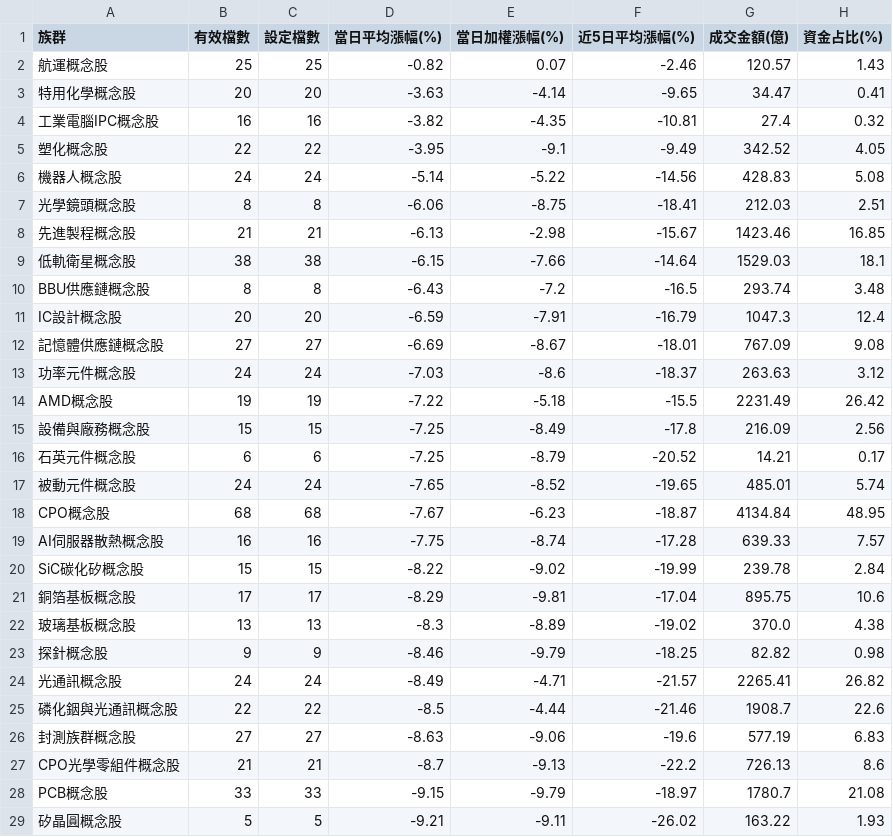
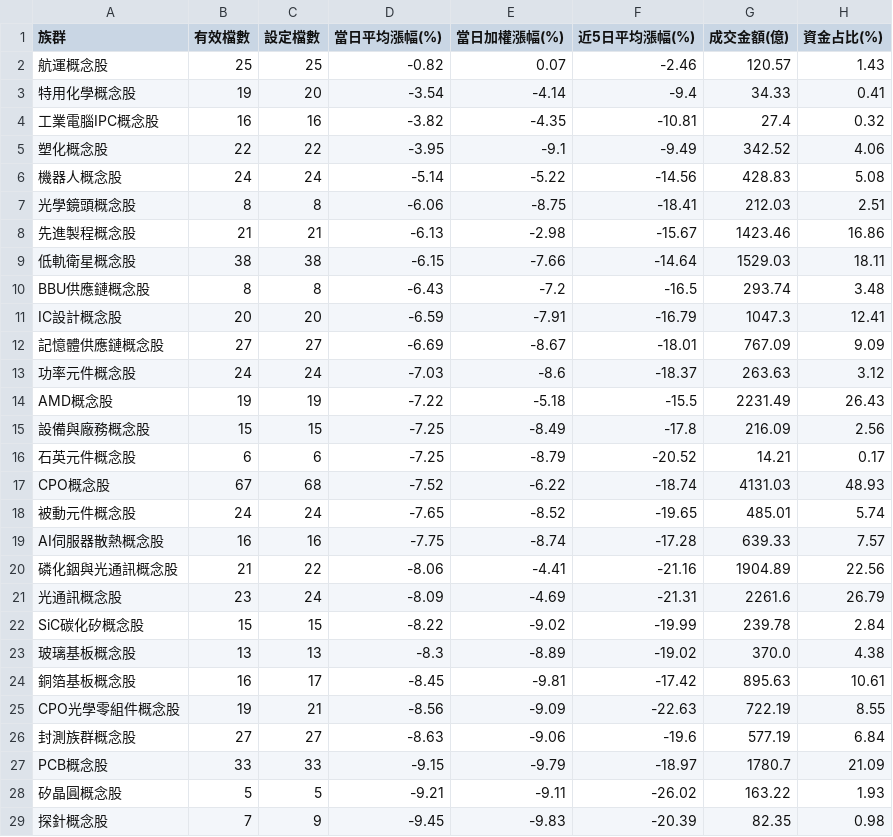
Before and after one commit to jasonlin777/-tw-stock-dashboard, a CSV file: output/sectors_2026-11-05.csv, drawn as a sheet; only a part is shown; the diff covers the shown part only.

```diff
--- a/output/sectors_2026-11-05.csv
+++ b/output/sectors_2026-11-05.csv
@@ -2,28 +2,28 @@
 航運概念股,25,25,-0.82,0.07,-2.46,120.57,1.43
-特用化學概念股,20,20,-3.63,-4.14,-9.65,34.47,0.41
+特用化學概念股,19,20,-3.54,-4.14,-9.4,34.33,0.41
 工業電腦IPC概念股,16,16,-3.82,-4.35,-10.81,27.4,0.32
-塑化概念股,22,22,-3.95,-9.1,-9.49,342.52,4.05
+塑化概念股,22,22,-3.95,-9.1,-9.49,342.52,4.06
 機器人概念股,24,24,-5.14,-5.22,-14.56,428.83,5.08
 光學鏡頭概念股,8,8,-6.06,-8.75,-18.41,212.03,2.51
-先進製程概念股,21,21,-6.13,-2.98,-15.67,1423.46,16.85
-低軌衛星概念股,38,38,-6.15,-7.66,-14.64,1529.03,18.1
+先進製程概念股,21,21,-6.13,-2.98,-15.67,1423.46,16.86
+低軌衛星概念股,38,38,-6.15,-7.66,-14.64,1529.03,18.11
 BBU供應鏈概念股,8,8,-6.43,-7.2,-16.5,293.74,3.48
-IC設計概念股,20,20,-6.59,-7.91,-16.79,1047.3,12.4
-記憶體供應鏈概念股,27,27,-6.69,-8.67,-18.01,767.09,9.08
+IC設計概念股,20,20,-6.59,-7.91,-16.79,1047.3,12.41
+記憶體供應鏈概念股,27,27,-6.69,-8.67,-18.01,767.09,9.09
 功率元件概念股,24,24,-7.03,-8.6,-18.37,263.63,3.12
-AMD概念股,19,19,-7.22,-5.18,-15.5,2231.49,26.42
+AMD概念股,19,19,-7.22,-5.18,-15.5,2231.49,26.43
 設備與廠務概念股,15,15,-7.25,-8.49,-17.8,216.09,2.56
 石英元件概念股,6,6,-7.25,-8.79,-20.52,14.21,0.17
+CPO概念股,67,68,-7.52,-6.22,-18.74,4131.03,48.93
 被動元件概念股,24,24,-7.65,-8.52,-19.65,485.01,5.74
-CPO概念股,68,68,-7.67,-6.23,-18.87,4134.84,48.95
 AI伺服器散熱概念股,16,16,-7.75,-8.74,-17.28,639.33,7.57
+磷化銦與光通訊概念股,21,22,-8.06,-4.41,-21.16,1904.89,22.56
+光通訊概念股,23,24,-8.09,-4.69,-21.31,2261.6,26.79
 SiC碳化矽概念股,15,15,-8.22,-9.02,-19.99,239.78,2.84
-銅箔基板概念股,17,17,-8.29,-9.81,-17.04,895.75,10.6
 玻璃基板概念股,13,13,-8.3,-8.89,-19.02,370.0,4.38
-探針概念股,9,9,-8.46,-9.79,-18.25,82.82,0.98
-光通訊概念股,24,24,-8.49,-4.71,-21.57,2265.41,26.82
-磷化銦與光通訊概念股,22,22,-8.5,-4.44,-21.46,1908.7,22.6
-封測族群概念股,27,27,-8.63,-9.06,-19.6,577.19,6.83
-CPO光學零組件概念股,21,21,-8.7,-9.13,-22.2,726.13,8.6
-PCB概念股,33,33,-9.15,-9.79,-18.97,1780.7,21.08
+銅箔基板概念股,16,17,-8.45,-9.81,-17.42,895.63,10.61
+CPO光學零組件概念股,19,21,-8.56,-9.09,-22.63,722.19,8.55
+封測族群概念股,27,27,-8.63,-9.06,-19.6,577.19,6.84
+PCB概念股,33,33,-9.15,-9.79,-18.97,1780.7,21.09
 矽晶圓概念股,5,5,-9.21,-9.11,-26.02,163.22,1.93
+探針概念股,7,9,-9.45,-9.83,-20.39,82.35,0.98
```
Also changed, not shown: 1 edited cell elsewhere in this file, output/sectors_latest.csv, output/stocks_2026-11-05.csv, 1 other file.
